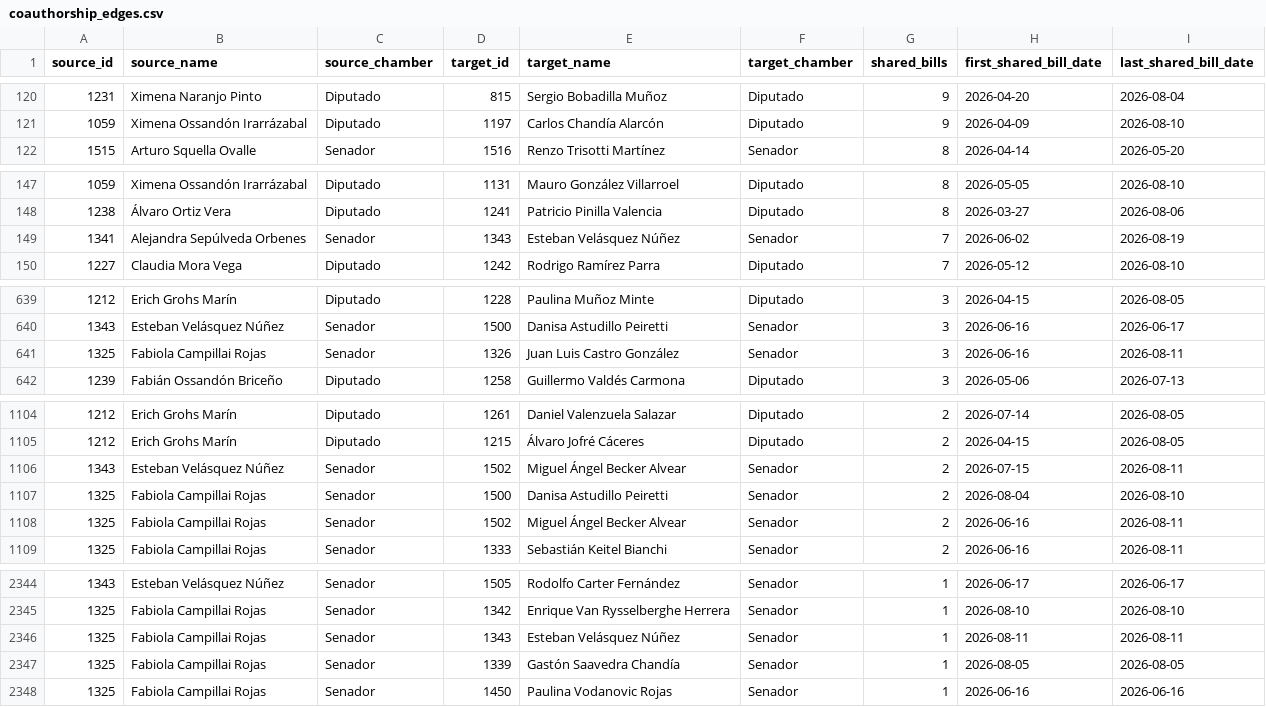
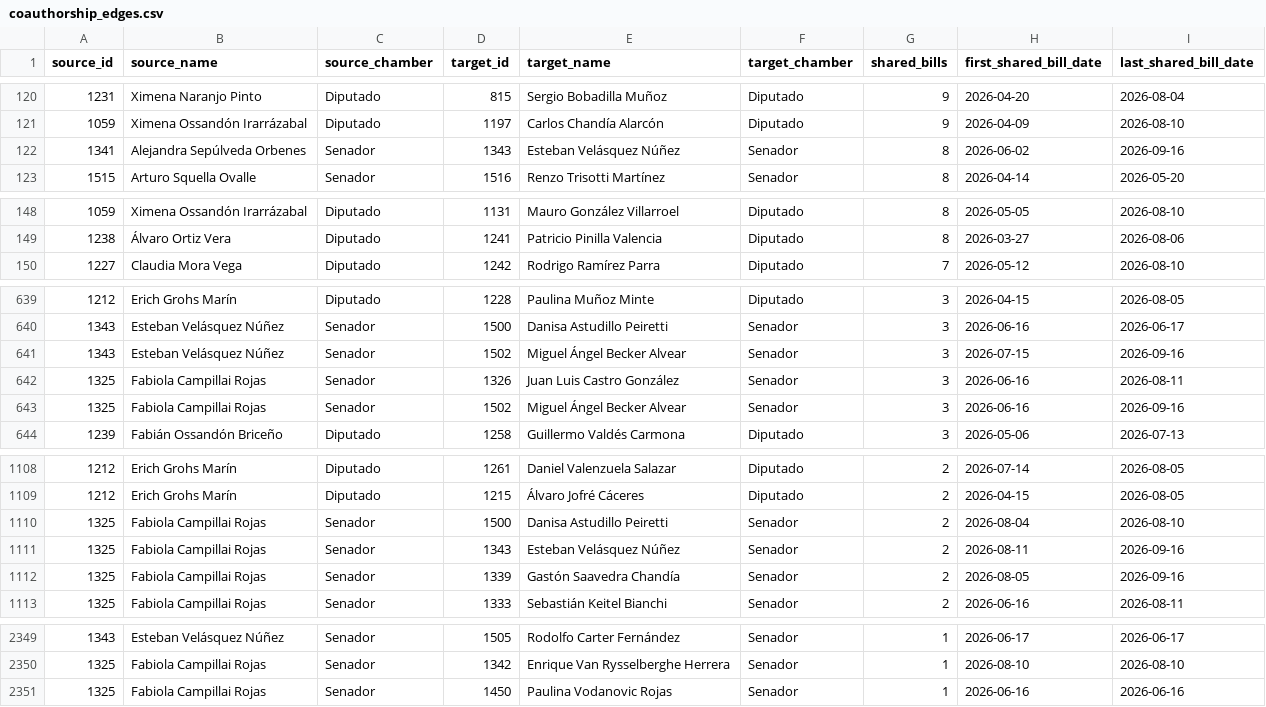
Before and after one commit to mverapol-netizen/conoce-a-tu-parlamentario, a CSV file: data/legislative/2026/coauthorship_edges.csv, drawn as a sheet; only a part is shown, gaps mark what is left out; the diff covers the shown part only.

```diff
--- a/data/legislative/2026/coauthorship_edges.csv
+++ b/data/legislative/2026/coauthorship_edges.csv
@@ -121,2 +121,3 @@
 1059,Ximena Ossandón Irarrázabal,Diputado,1197,Carlos Chandía Alarcón,Diputado,9,2026-04-09,2026-08-10
+1341,Alejandra Sepúlveda Orbenes,Senador,1343,Esteban Velásquez Núñez,Senador,8,2026-06-02,2026-09-16
 1515,Arturo Squella Ovalle,Senador,1516,Renzo Trisotti Martínez,Senador,8,2026-04-14,2026-05-20
@@ -148,3 +149,2 @@
 1238,Álvaro Ortiz Vera,Diputado,1241,Patricio Pinilla Valencia,Diputado,8,2026-03-27,2026-08-06
-1341,Alejandra Sepúlveda Orbenes,Senador,1343,Esteban Velásquez Núñez,Senador,7,2026-06-02,2026-08-19
 1227,Claudia Mora Vega,Diputado,1242,Rodrigo Ramírez Parra,Diputado,7,2026-05-12,2026-08-10
@@ -640,3 +640,5 @@
 1343,Esteban Velásquez Núñez,Senador,1500,Danisa Astudillo Peiretti,Senador,3,2026-06-16,2026-06-17
+1343,Esteban Velásquez Núñez,Senador,1502,Miguel Ángel Becker Alvear,Senador,3,2026-07-15,2026-09-16
 1325,Fabiola Campillai Rojas,Senador,1326,Juan Luis Castro González,Senador,3,2026-06-16,2026-08-11
+1325,Fabiola Campillai Rojas,Senador,1502,Miguel Ángel Becker Alvear,Senador,3,2026-06-16,2026-09-16
 1239,Fabián Ossandón Briceño,Diputado,1258,Guillermo Valdés Carmona,Diputado,3,2026-05-06,2026-07-13
@@ -1105,5 +1109,5 @@
 1212,Erich Grohs Marín,Diputado,1215,Álvaro Jofré Cáceres,Diputado,2,2026-04-15,2026-08-05
-1343,Esteban Velásquez Núñez,Senador,1502,Miguel Ángel Becker Alvear,Senador,2,2026-07-15,2026-08-11
 1325,Fabiola Campillai Rojas,Senador,1500,Danisa Astudillo Peiretti,Senador,2,2026-08-04,2026-08-10
-1325,Fabiola Campillai Rojas,Senador,1502,Miguel Ángel Becker Alvear,Senador,2,2026-06-16,2026-08-11
+1325,Fabiola Campillai Rojas,Senador,1343,Esteban Velásquez Núñez,Senador,2,2026-08-11,2026-09-16
+1325,Fabiola Campillai Rojas,Senador,1339,Gastón Saavedra Chandía,Senador,2,2026-08-05,2026-09-16
 1325,Fabiola Campillai Rojas,Senador,1333,Sebastián Keitel Bianchi,Senador,2,2026-06-16,2026-08-11
@@ -2345,4 +2350,2 @@
 1325,Fabiola Campillai Rojas,Senador,1342,Enrique Van Rysselberghe Herrera,Senador,1,2026-08-10,2026-08-10
-1325,Fabiola Campillai Rojas,Senador,1343,Esteban Velásquez Núñez,Senador,1,2026-08-11,2026-08-11
-1325,Fabiola Campillai Rojas,Senador,1339,Gastón Saavedra Chandía,Senador,1,2026-08-05,2026-08-05
 1325,Fabiola Campillai Rojas,Senador,1450,Paulina Vodanovic Rojas,Senador,1,2026-06-16,2026-06-16
```
Also changed, not shown: 8 added rows, 2 removed rows and 16 edited cells elsewhere in this file, data/legislative/2026/coauthorship_nodes.csv, 1 other file.
